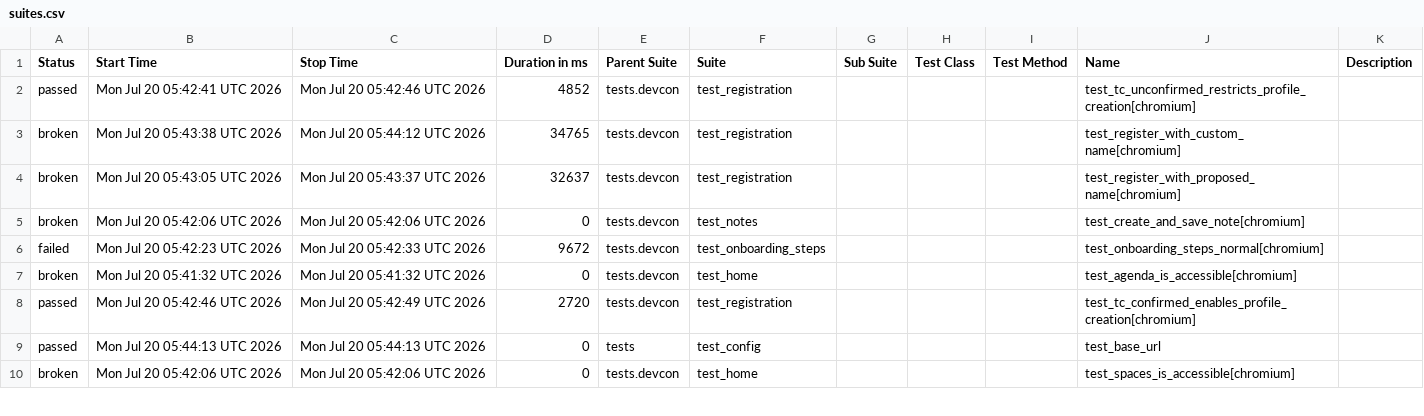
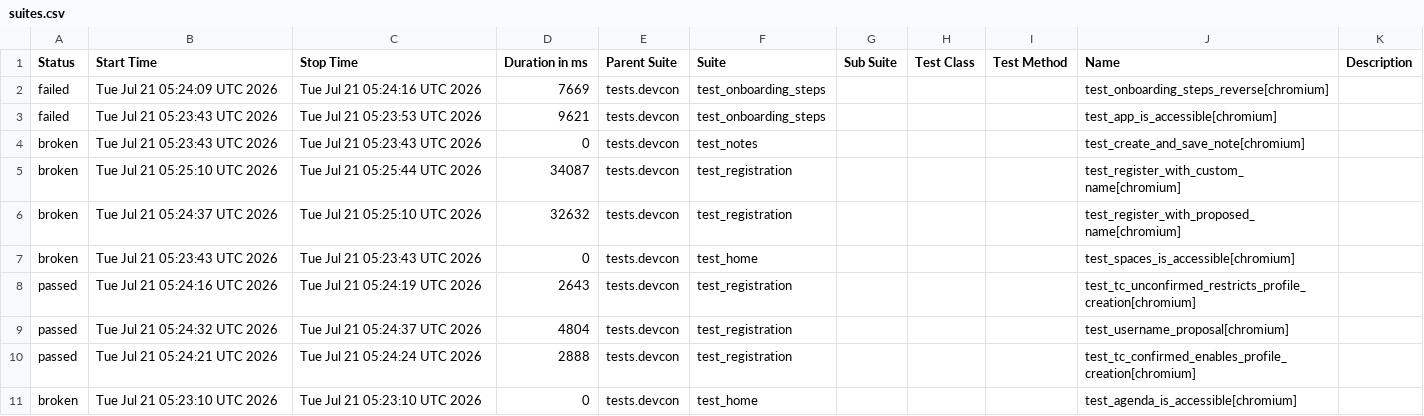
Before and after one commit to andrea-055/devcon_smoke_test, a CSV file: Prod/data/suites.csv, drawn as a sheet; only a part is shown; the diff covers the shown part only.

```diff
--- a/Prod/data/suites.csv
+++ b/Prod/data/suites.csv
@@ -1,10 +1,11 @@
 "Status","Start Time","Stop Time","Duration in ms","Parent Suite","Suite","Sub Suite","Test Class","Test Method","Name","Description"
-"passed","Mon Jul 20 05:42:41 UTC 2026","Mon Jul 20 05:42:46 UTC 2026","4852","tests.devcon","test_registration","","","","test_tc_unconfirmed_restricts_profile_creation[chromium]",""
-"broken","Mon Jul 20 05:43:38 UTC 2026","Mon Jul 20 05:44:12 UTC 2026","34765","tests.devcon","test_registration","","","","test_register_with_custom_name[chromium]",""
-"broken","Mon Jul 20 05:43:05 UTC 2026","Mon Jul 20 05:43:37 UTC 2026","32637","tests.devcon","test_registration","","","","test_register_with_proposed_name[chromium]",""
-"broken","Mon Jul 20 05:42:06 UTC 2026","Mon Jul 20 05:42:06 UTC 2026","0","tests.devcon","test_notes","","","","test_create_and_save_note[chromium]",""
-"failed","Mon Jul 20 05:42:23 UTC 2026","Mon Jul 20 05:42:33 UTC 2026","9672","tests.devcon","test_onboarding_steps","","","","test_onboarding_steps_normal[chromium]",""
-"broken","Mon Jul 20 05:41:32 UTC 2026","Mon Jul 20 05:41:32 UTC 2026","0","tests.devcon","test_home","","","","test_agenda_is_accessible[chromium]",""
-"passed","Mon Jul 20 05:42:46 UTC 2026","Mon Jul 20 05:42:49 UTC 2026","2720","tests.devcon","test_registration","","","","test_tc_confirmed_enables_profile_creation[chromium]",""
-"passed","Mon Jul 20 05:44:13 UTC 2026","Mon Jul 20 05:44:13 UTC 2026","0","tests","test_config","","","","test_base_url",""
-"broken","Mon Jul 20 05:42:06 UTC 2026","Mon Jul 20 05:42:06 UTC 2026","0","tests.devcon","test_home","","","","test_spaces_is_accessible[chromium]",""
+"failed","Tue Jul 21 05:24:09 UTC 2026","Tue Jul 21 05:24:16 UTC 2026","7669","tests.devcon","test_onboarding_steps","","","","test_onboarding_steps_reverse[chromium]",""
+"failed","Tue Jul 21 05:23:43 UTC 2026","Tue Jul 21 05:23:53 UTC 2026","9621","tests.devcon","test_onboarding_steps","","","","test_app_is_accessible[chromium]",""
+"broken","Tue Jul 21 05:23:43 UTC 2026","Tue Jul 21 05:23:43 UTC 2026","0","tests.devcon","test_notes","","","","test_create_and_save_note[chromium]",""
+"broken","Tue Jul 21 05:25:10 UTC 2026","Tue Jul 21 05:25:44 UTC 2026","34087","tests.devcon","test_registration","","","","test_register_with_custom_name[chromium]",""
+"broken","Tue Jul 21 05:24:37 UTC 2026","Tue Jul 21 05:25:10 UTC 2026","32632","tests.devcon","test_registration","","","","test_register_with_proposed_name[chromium]",""
+"broken","Tue Jul 21 05:23:43 UTC 2026","Tue Jul 21 05:23:43 UTC 2026","0","tests.devcon","test_home","","","","test_spaces_is_accessible[chromium]",""
+"passed","Tue Jul 21 05:24:16 UTC 2026","Tue Jul 21 05:24:19 UTC 2026","2643","tests.devcon","test_registration","","","","test_tc_unconfirmed_restricts_profile_creation[chromium]",""
+"passed","Tue Jul 21 05:24:32 UTC 2026","Tue Jul 21 05:24:37 UTC 2026","4804","tests.devcon","test_registration","","","","test_username_proposal[chromium]",""
+"passed","Tue Jul 21 05:24:21 UTC 2026","Tue Jul 21 05:24:24 UTC 2026","2888","tests.devcon","test_registration","","","","test_tc_confirmed_enables_profile_creation[chromium]",""
+"broken","Tue Jul 21 05:23:10 UTC 2026","Tue Jul 21 05:23:10 UTC 2026","0","tests.devcon","test_home","","","","test_agenda_is_accessible[chromium]",""
```
Also changed, not shown: 1 added row, 2 removed rows and 12 edited cells elsewhere in this file, 58 other files.
